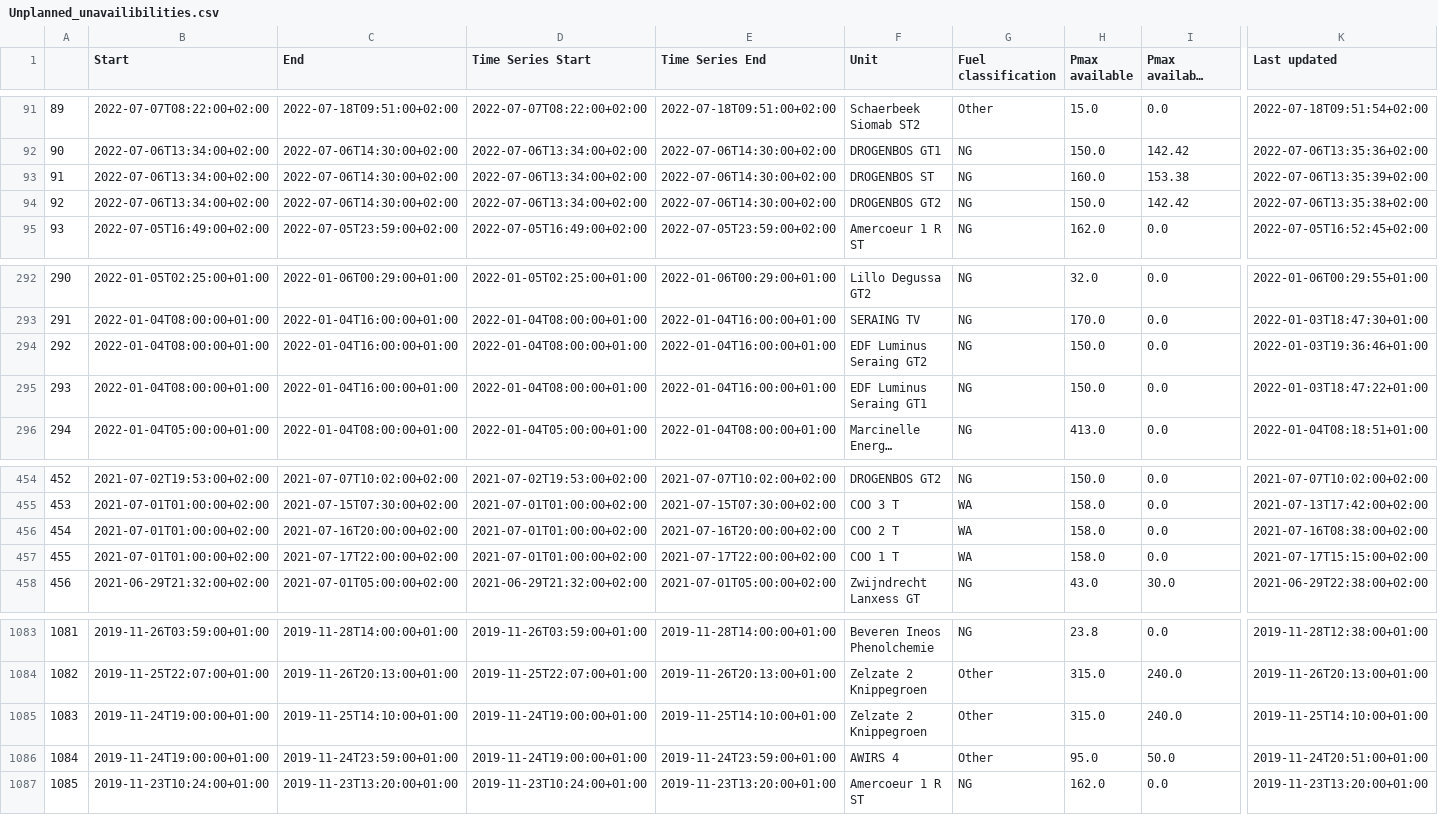
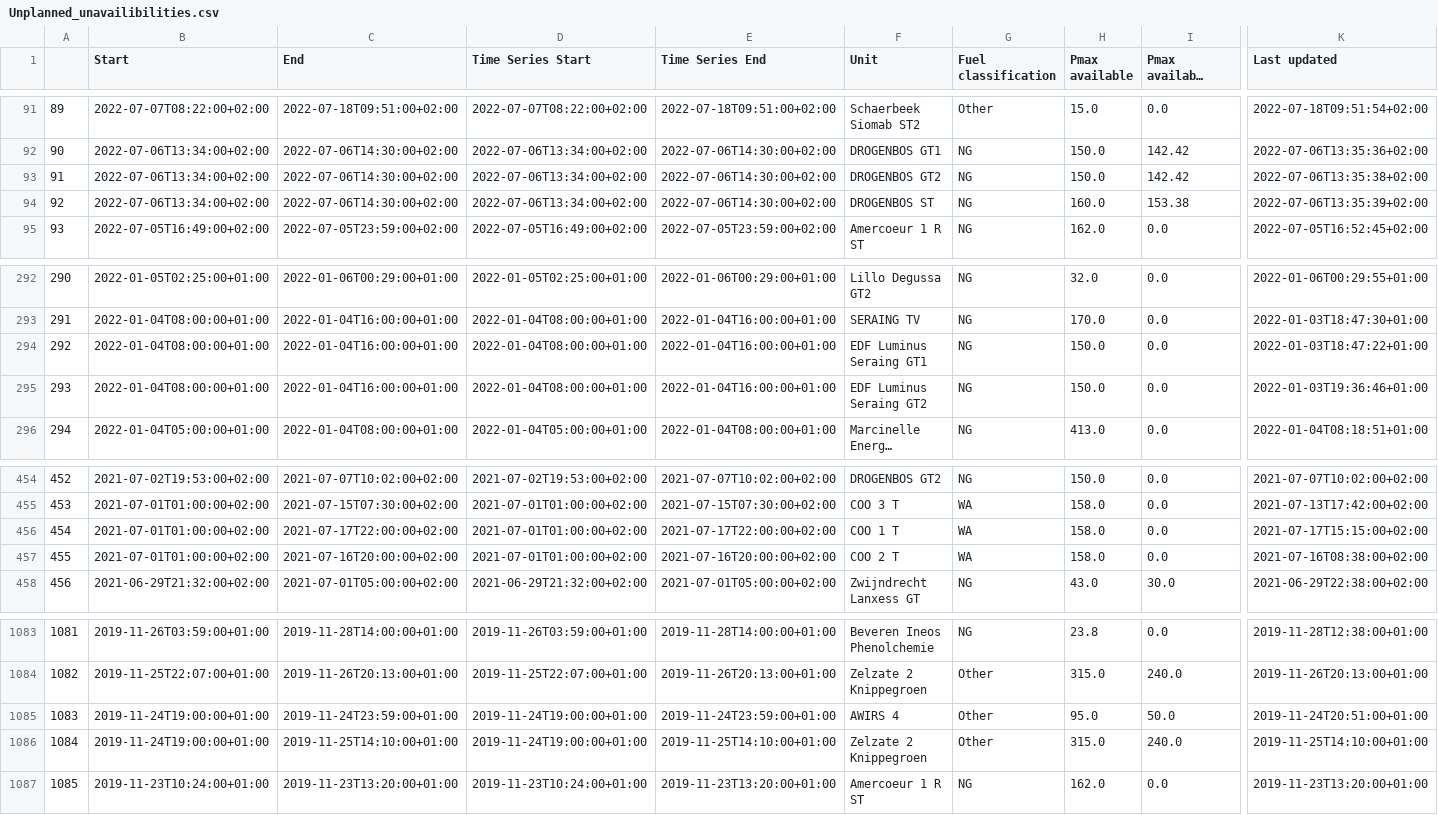
Before and after one commit to journinho/elia-opendata, a CSV file: Unplanned_unavailibilities.csv, drawn as a sheet; only a part is shown, gaps mark what is left out; long unchanged cells end in …; the diff covers the shown part only; the diff names each change by its address in the sheet, - before the commit and + after, or states it on an @@ line.

```diff
--- a/Unplanned_unavailibilities.csv
+++ b/Unplanned_unavailibilities.csv
-F93 (Unit): DROGENBOS ST
+F93 (Unit): DROGENBOS GT2
-H93 (Pmax available): 160.0
+H93 (Pmax available): 150.0
-I93 (Pmax available after the outage): 153.38
+I93 (Pmax available after the outage): 142.42
-K93 (Last updated): 2022-07-06T13:35:39+02:00
+K93 (Last updated): 2022-07-06T13:35:38+02:00
-F94 (Unit): DROGENBOS GT2
+F94 (Unit): DROGENBOS ST
-H94 (Pmax available): 150.0
+H94 (Pmax available): 160.0
-I94 (Pmax available after the outage): 142.42
+I94 (Pmax available after the outage): 153.38
-K94 (Last updated): 2022-07-06T13:35:38+02:00
+K94 (Last updated): 2022-07-06T13:35:39+02:00
-F294 (Unit): EDF Luminus Seraing GT2
+F294 (Unit): EDF Luminus Seraing GT1
-K294 (Last updated): 2022-01-03T19:36:46+01:00
+K294 (Last updated): 2022-01-03T18:47:22+01:00
-F295 (Unit): EDF Luminus Seraing GT1
+F295 (Unit): EDF Luminus Seraing GT2
-K295 (Last updated): 2022-01-03T18:47:22+01:00
+K295 (Last updated): 2022-01-03T19:36:46+01:00
-C456 (End): 2021-07-16T20:00:00+02:00
+C456 (End): 2021-07-17T22:00:00+02:00
-E456 (Time Series End): 2021-07-16T20:00:00+02:00
+E456 (Time Series End): 2021-07-17T22:00:00+02:00
-F456 (Unit): COO 2 T
+F456 (Unit): COO 1 T
-K456 (Last updated): 2021-07-16T08:38:00+02:00
+K456 (Last updated): 2021-07-17T15:15:00+02:00
-C457 (End): 2021-07-17T22:00:00+02:00
+C457 (End): 2021-07-16T20:00:00+02:00
-E457 (Time Series End): 2021-07-17T22:00:00+02:00
+E457 (Time Series End): 2021-07-16T20:00:00+02:00
-F457 (Unit): COO 1 T
+F457 (Unit): COO 2 T
-K457 (Last updated): 2021-07-17T15:15:00+02:00
+K457 (Last updated): 2021-07-16T08:38:00+02:00
-C1085 (End): 2019-11-25T14:10:00+01:00
+C1085 (End): 2019-11-24T23:59:00+01:00
-E1085 (Time Series End): 2019-11-25T14:10:00+01:00
+E1085 (Time Series End): 2019-11-24T23:59:00+01:00
-F1085 (Unit): Zelzate 2 Knippegroen
+F1085 (Unit): AWIRS 4
-H1085 (Pmax available): 315.0
+H1085 (Pmax available): 95.0
-I1085 (Pmax available after the outage): 240.0
+I1085 (Pmax available after the outage): 50.0
-K1085 (Last updated): 2019-11-25T14:10:00+01:00
+K1085 (Last updated): 2019-11-24T20:51:00+01:00
-C1086 (End): 2019-11-24T23:59:00+01:00
+C1086 (End): 2019-11-25T14:10:00+01:00
-E1086 (Time Series End): 2019-11-24T23:59:00+01:00
+E1086 (Time Series End): 2019-11-25T14:10:00+01:00
-F1086 (Unit): AWIRS 4
+F1086 (Unit): Zelzate 2 Knippegroen
-H1086 (Pmax available): 95.0
+H1086 (Pmax available): 315.0
-I1086 (Pmax available after the outage): 50.0
+I1086 (Pmax available after the outage): 240.0
-K1086 (Last updated): 2019-11-24T20:51:00+01:00
+K1086 (Last updated): 2019-11-25T14:10:00+01:00
```
Also changed, not shown: 92 edited cells elsewhere in this file.
